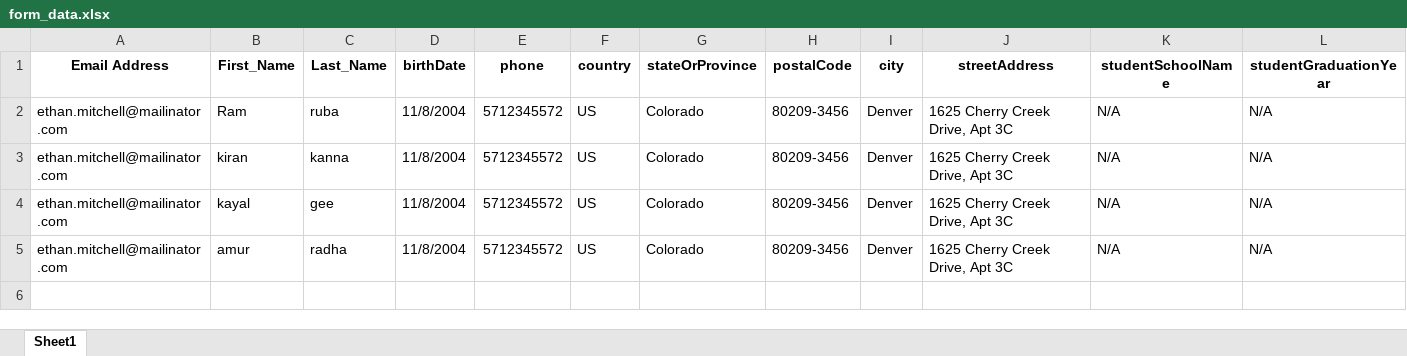
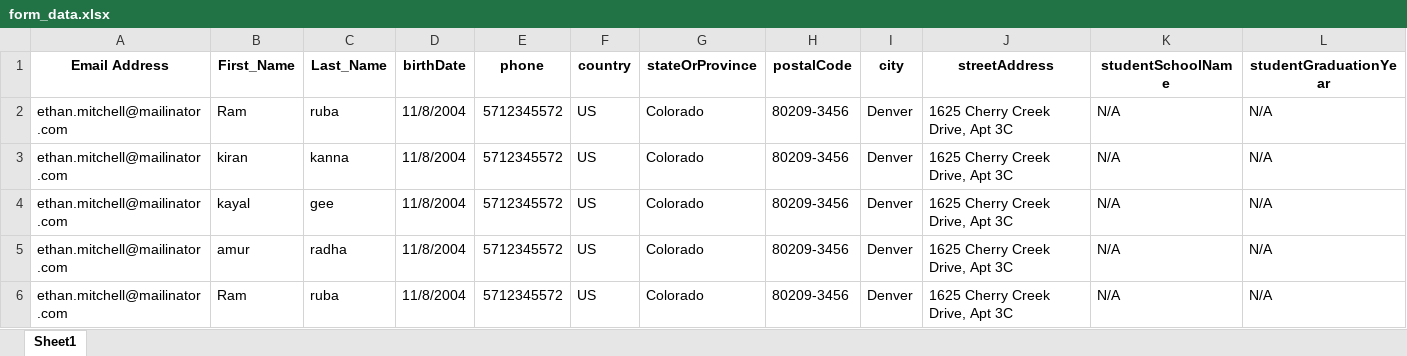
Before and after one commit to rohinigunalan/MyRepo, an Excel workbook: Newfolder/dsr/data/form_data.xlsx, sheet Sheet1, drawn as a sheet; only a part is shown; values as stored, in another font and other column widths than the file's, no borders; rows hold the shown columns only; the diff names each change by its address in the sheet, - before the commit and + after, or states it on an @@ line.

```diff
--- a/Newfolder/dsr/data/form_data.xlsx (sheet Sheet1)
+++ b/Newfolder/dsr/data/form_data.xlsx (sheet Sheet1)
+row 6: ethan.mitchell@mailinator.com | Ram | ruba | 11/8/2004 | 5712345572 | US | Colorado | 80209-3456 | Denver | 1625 Cherry Creek Drive, Apt 3C | N/A | N/A
```
Also changed, not shown: 1 other file.
